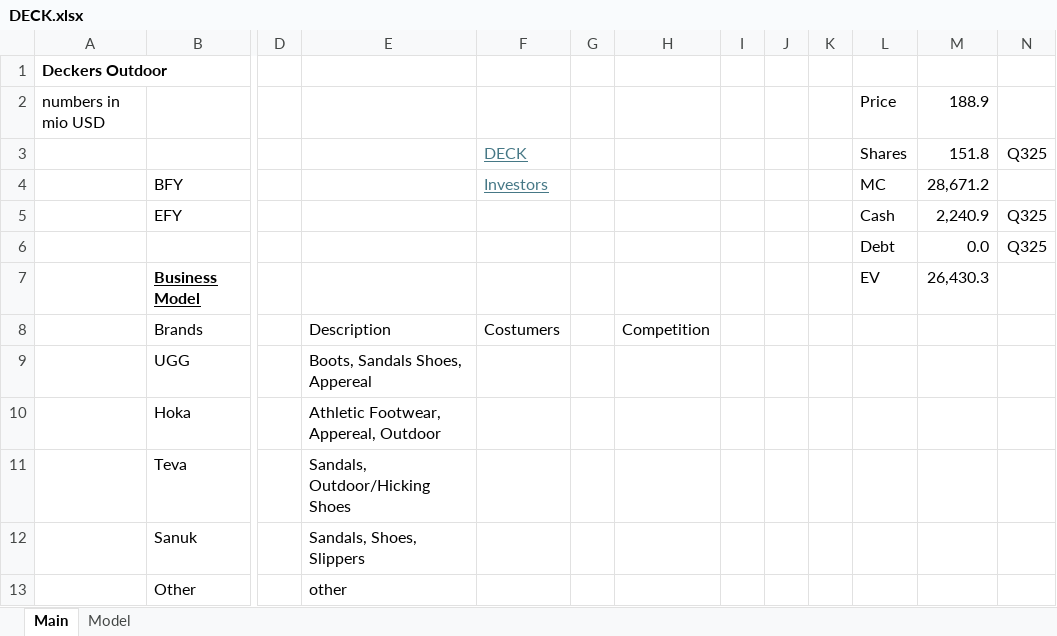
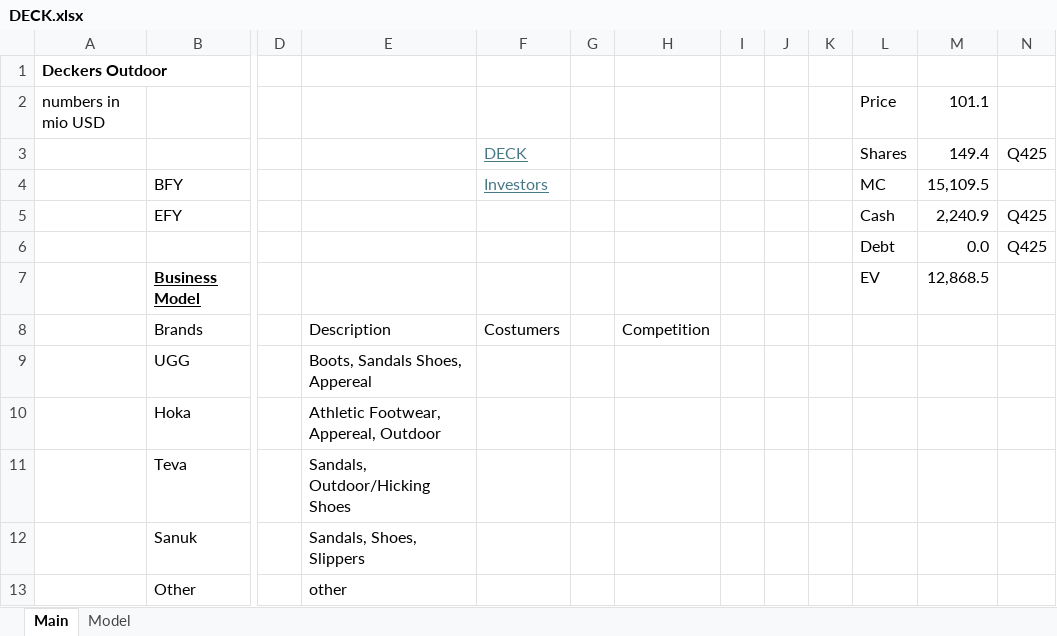
Before and after one commit to oscarsettje/Models, an Excel workbook: DECK.xlsx, sheet Main, drawn as a sheet; only a part is shown, gaps mark what is left out; values as stored, in another font and other column widths than the file's, no borders; the diff names each change by its address in the sheet, - before the commit and + after, or states it on an @@ line.

```diff
--- a/DECK.xlsx (sheet Main)
+++ b/DECK.xlsx (sheet Main)
-M2: 188.9
+M2: 101.1
-M3: 151.8
+M3: 149.4
-N3: Q325
+N3: Q425
-M4: 28,671.2
+M4: 15,109.5
-N5:N6: Q325
+N5:N6: Q425
-M7: 26,430.3
+M7: 12,868.5
```
Also changed, not shown: sheet Model, formulas that keep their value, BC.MI.xlsx, PARA.xlsx, 3 other files.
